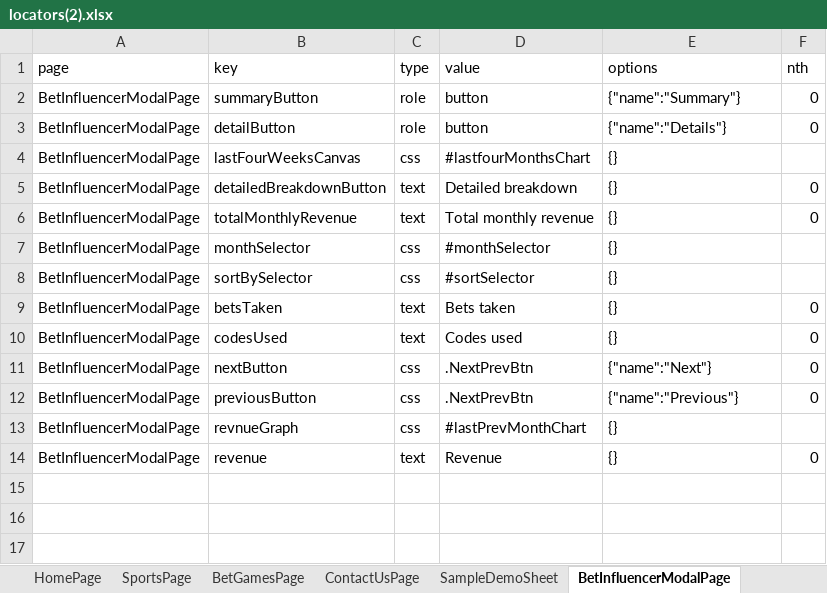
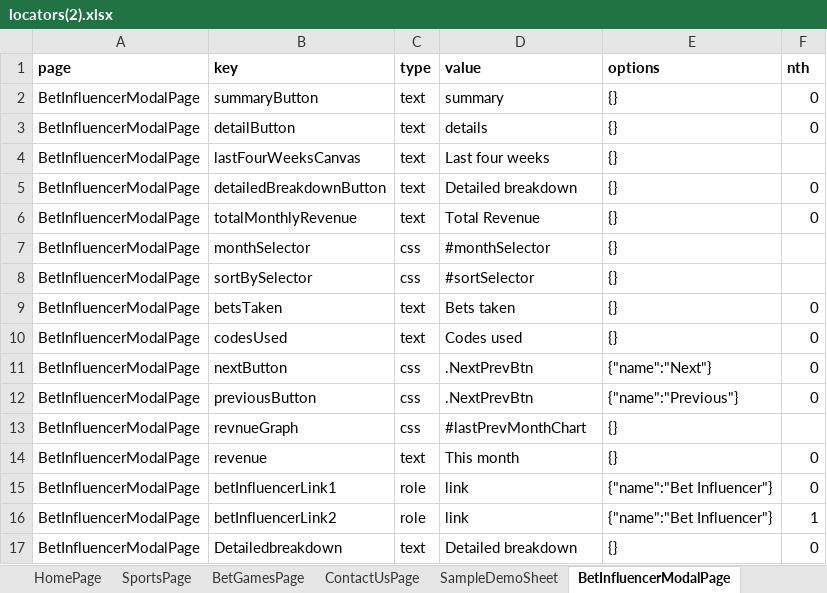
Before and after one commit to Sanskrut-W/Betway_Automation, an Excel workbook: src/global/utils/file-utils/locators(2).xlsx, sheet BetInfluencerModalPage, drawn as a sheet; values as stored, in another font and other column widths than the file's, no borders; the diff names each change by its address in the sheet, - before the commit and + after, or states it on an @@ line.

Commit message:
BetInfluencer added

```diff
--- a/src/global/utils/file-utils/locators(2).xlsx (sheet BetInfluencerModalPage)
+++ b/src/global/utils/file-utils/locators(2).xlsx (sheet BetInfluencerModalPage)
-A1:F1 bold: off
+A1:F1 bold: on
-C2:C3 (type): role
+C2:C3 (type): text
-D2 (value): button
+D2 (value): summary
-E2 (options): {"name":"Summary"}
+E2 (options): {}
-D3 (value): button
+D3 (value): details
-E3 (options): {"name":"Details"}
+E3 (options): {}
-C4 (type): css
+C4 (type): text
-D4 (value): #lastfourMonthsChart
+D4 (value): Last four weeks
-D6 (value): Total monthly revenue
+D6 (value): Total Revenue
-D14 (value): Revenue
+D14 (value): This month
+row 15: BetInfluencerModalPage | betInfluencerLink1 | role | link | {"name":"Bet Influencer"} | 0
+row 16: BetInfluencerModalPage | betInfluencerLink2 | role | link | {"name":"Bet Influencer"} | 1
+row 17: BetInfluencerModalPage | Detailedbreakdown | text | Detailed breakdown | {} | 0
```
Also changed, not shown: sheet signUpPage, sheet HeaderPage, sheet BetslipPage, sheet HomePage, sheet SportsPage, sheet TransactionHistoryPage, 11 more sheets, 41 other files.
